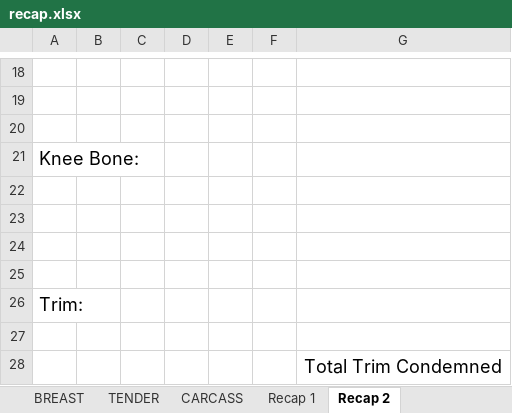
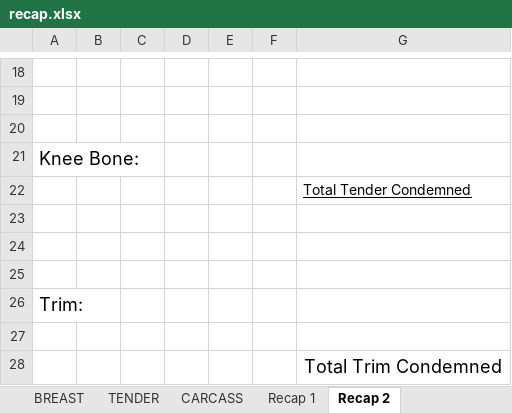
Before and after one commit to tdphuochuy/CustomLabelPrinter, an Excel workbook: CustomLabelPrinter/src/paperwork/recap.xlsx, sheet Recap 2, drawn as a sheet; only a part is shown, gaps mark what is left out; values as stored, in another font and other column widths than the file's, no borders; the diff names each change by its address in the sheet, - before the commit and + after, or states it on an @@ line.

Commit message:
Added tender condemned

```diff
--- a/CustomLabelPrinter/src/paperwork/recap.xlsx (sheet Recap 2)
+++ b/CustomLabelPrinter/src/paperwork/recap.xlsx (sheet Recap 2)
-G22: (empty)
+G22: Total Tender Condemned
```
Also changed, not shown: 4 other files.
